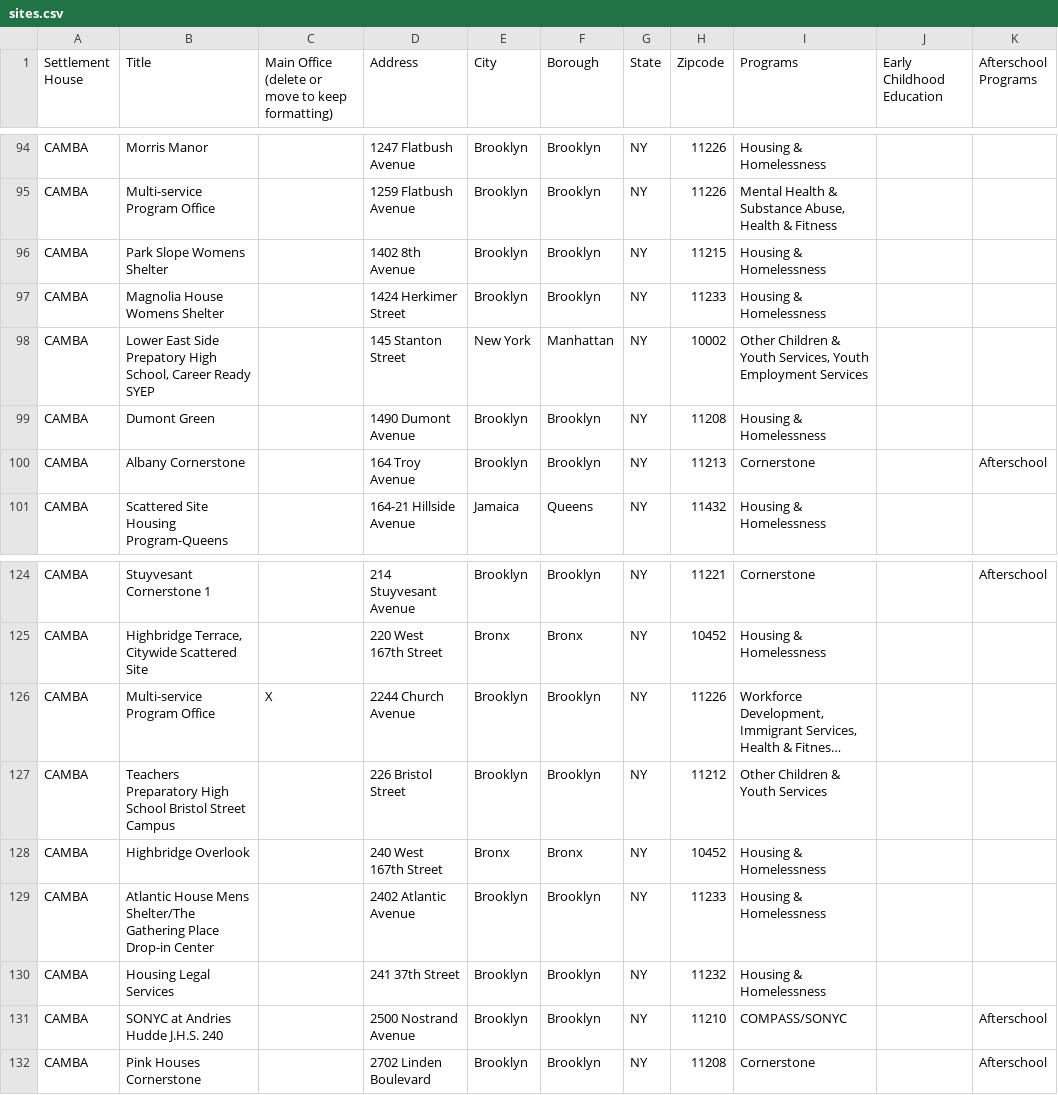
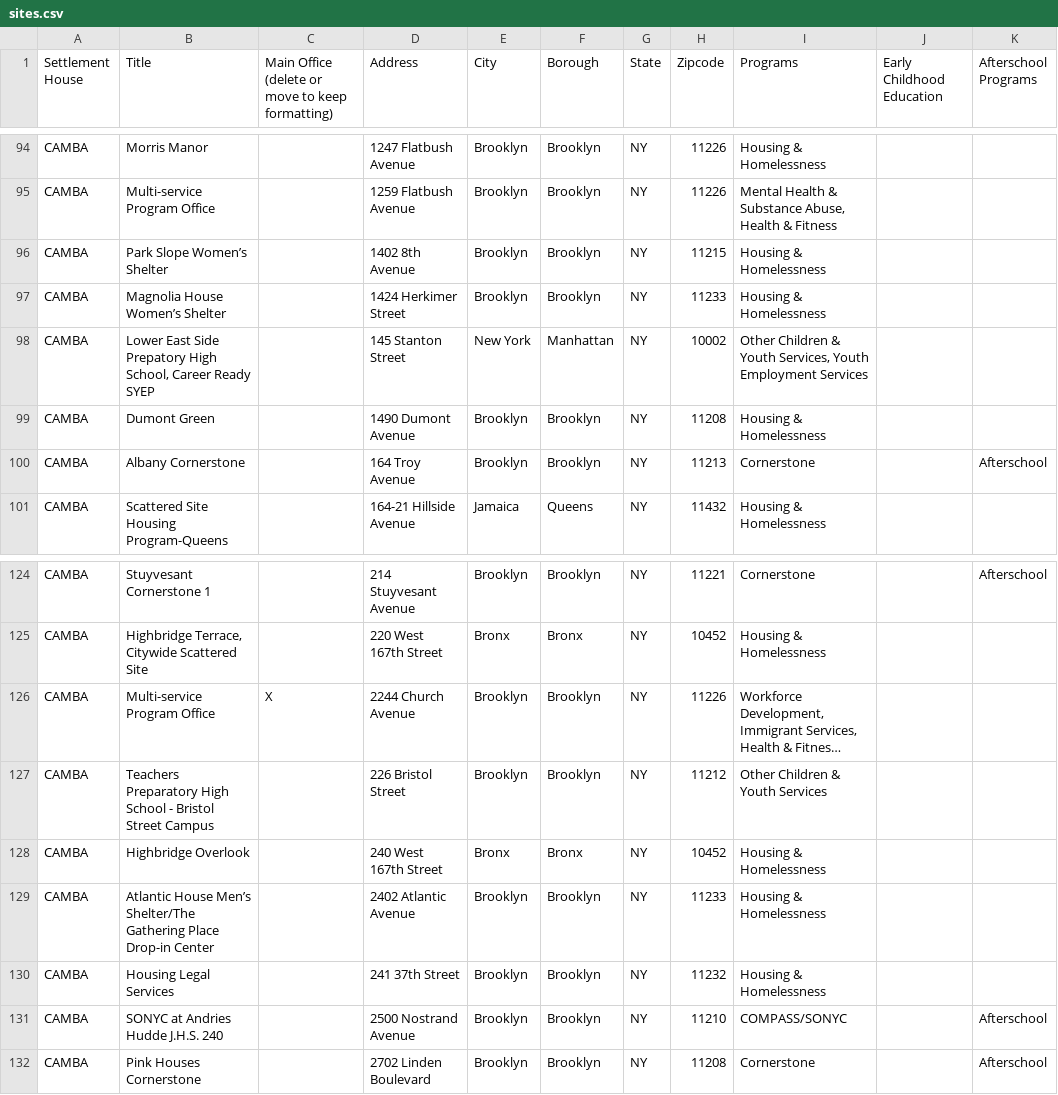
Before and after one commit to rklepper/unh_finder, a CSV file: public/data/sites.csv, drawn as a sheet; only a part is shown, gaps mark what is left out; long unchanged cells end in …; the diff names each change by its address in the sheet, - before the commit and + after, or states it on an @@ line.

Commit message:
Update sites.csv
new csv site file

```diff
--- a/public/data/sites.csv
+++ b/public/data/sites.csv
-B96 (Title): Park Slope Womens Shelter
+B96 (Title): Park Slope Women’s Shelter
-B97 (Title): Magnolia House Womens Shelter
+B97 (Title): Magnolia House Women’s Shelter
-B127 (Title): …High School Bristol Street…
+B127 (Title): …High School - Bristol Street…
-B129 (Title): Atlantic House Mens Shelter/The Gathering…
+B129 (Title): Atlantic House Men’s Shelter/The Gathering…
```
